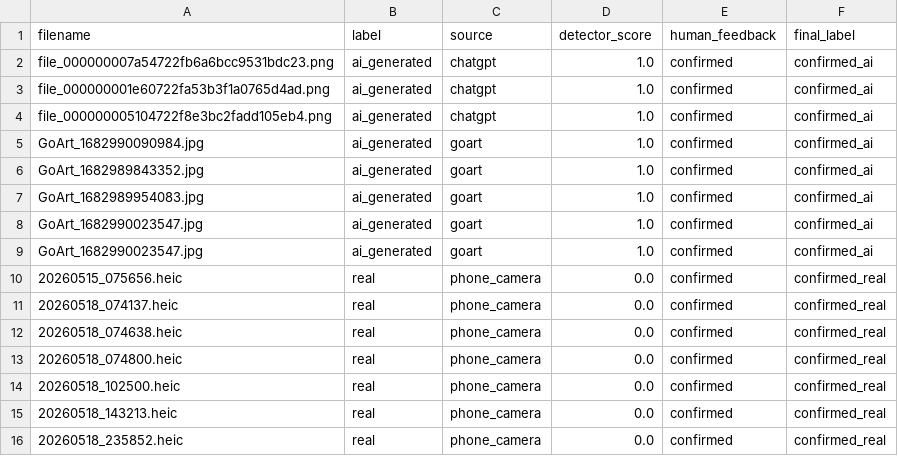
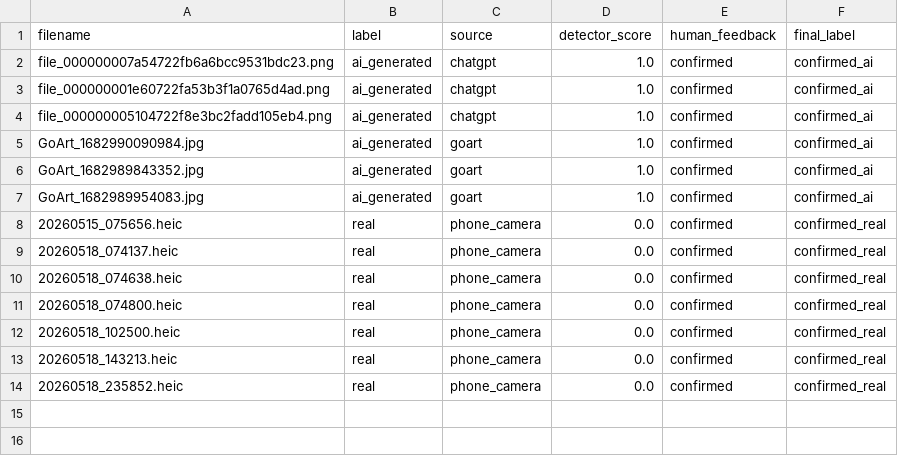
Before and after one commit to blockman-ai/prooforigin-ai, a CSV file: data/metadata/labels.csv, drawn as a sheet; the diff names each change by its address in the sheet, - before the commit and + after, or states it on an @@ line.

Commit message:
Update labels.csv

```diff
--- a/data/metadata/labels.csv
+++ b/data/metadata/labels.csv
-row 8: GoArt_1682990023547.jpg | ai_generated | goart | 1.0 | confirmed | confirmed_ai
-row 9: GoArt_1682990023547.jpg | ai_generated | goart | 1.0 | confirmed | confirmed_ai
```
